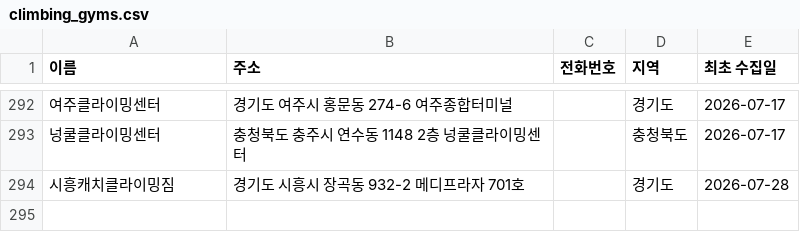
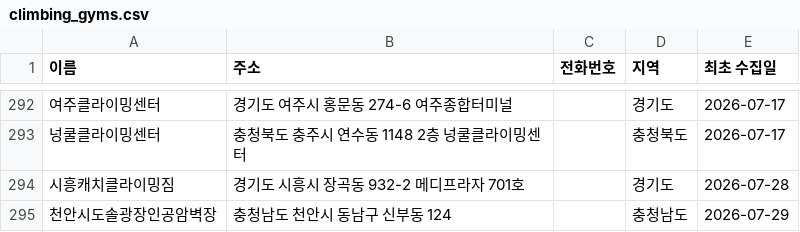
Before and after one commit to StarNoah/Project_Cle, a CSV file: climbing-gym-tracker/data/climbing_gyms.csv, drawn as a sheet; only a part is shown, gaps mark what is left out; the diff names each change by its address in the sheet, - before the commit and + after, or states it on an @@ line.

```diff
--- a/climbing-gym-tracker/data/climbing_gyms.csv
+++ b/climbing-gym-tracker/data/climbing_gyms.csv
+row 295: 천안시도솔광장인공암벽장 | 충청남도 천안시 동남구 신부동 124 |  | 충청남도 | 2026-07-29
```
